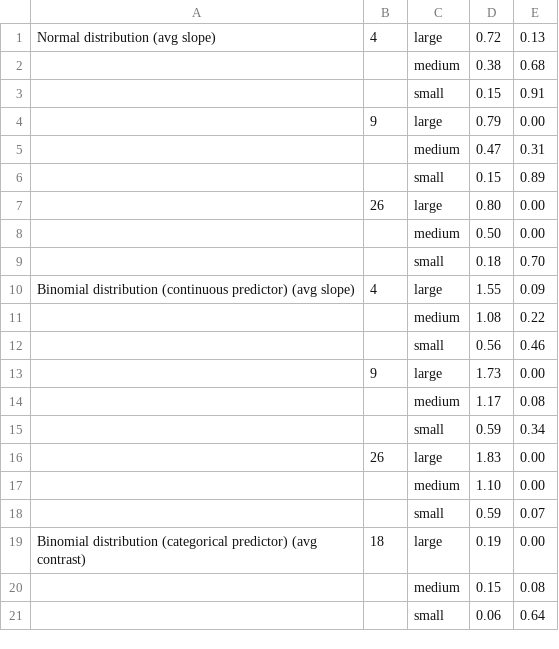
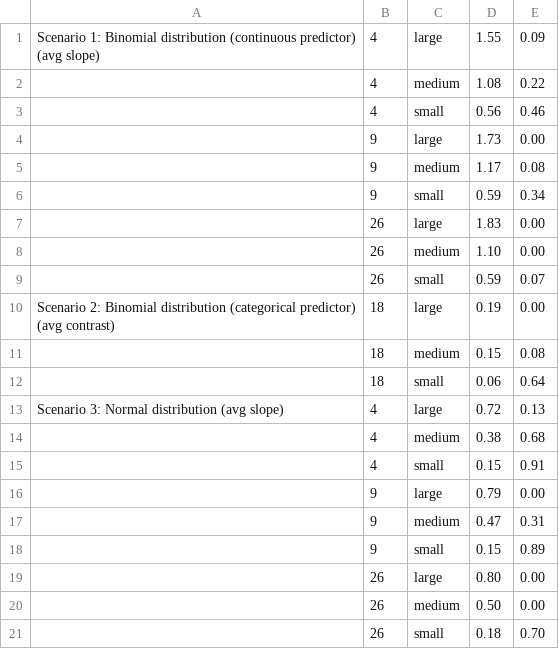
Before and after one commit to corinalogan/grackles, a CSV file: Files/Preregistrations/g_flexforaging_table_power.csv, drawn as a sheet.

Commit message:
updated power table

```diff
--- a/Files/Preregistrations/g_flexforaging_table_power.csv
+++ b/Files/Preregistrations/g_flexforaging_table_power.csv
@@ -1,21 +1,21 @@
-Normal distribution (avg slope),4,large,0.72,0.13
-,,medium,0.38,0.68
-,,small,0.15,0.91
+Scenario 1: Binomial distribution (continuous predictor) (avg slope),4,large,1.55,0.09
+,4,medium,1.08,0.22
+,4,small,0.56,0.46
+,9,large,1.73,0.00
+,9,medium,1.17,0.08
+,9,small,0.59,0.34
+,26,large,1.83,0.00
+,26,medium,1.10,0.00
+,26,small,0.59,0.07
+Scenario 2: Binomial distribution (categorical predictor) (avg contrast),18,large,0.19,0.00
+,18,medium,0.15,0.08
+,18,small,0.06,0.64
+Scenario 3: Normal distribution (avg slope),4,large,0.72,0.13
+,4,medium,0.38,0.68
+,4,small,0.15,0.91
 ,9,large,0.79,0.00
-,,medium,0.47,0.31
-,,small,0.15,0.89
+,9,medium,0.47,0.31
+,9,small,0.15,0.89
 ,26,large,0.80,0.00
-,,medium,0.50,0.00
-,,small,0.18,0.70
-Binomial distribution (continuous predictor) (avg slope),4,large,1.55,0.09
-,,medium,1.08,0.22
-,,small,0.56,0.46
-,9,large,1.73,0.00
-,,medium,1.17,0.08
-,,small,0.59,0.34
-,26,large,1.83,0.00
-,,medium,1.10,0.00
-,,small,0.59,0.07
-Binomial distribution (categorical predictor) (avg contrast),18,large,0.19,0.00
-,,medium,0.15,0.08
-,,small,0.06,0.64
+,26,medium,0.50,0.00
+,26,small,0.18,0.70
```
